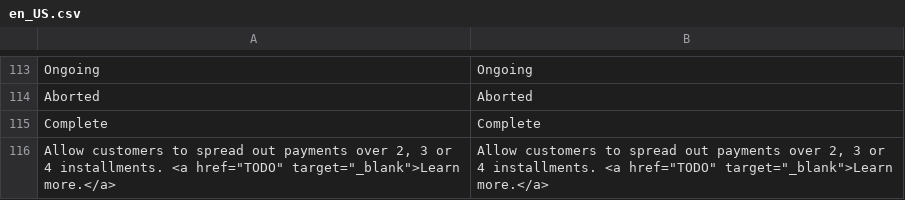
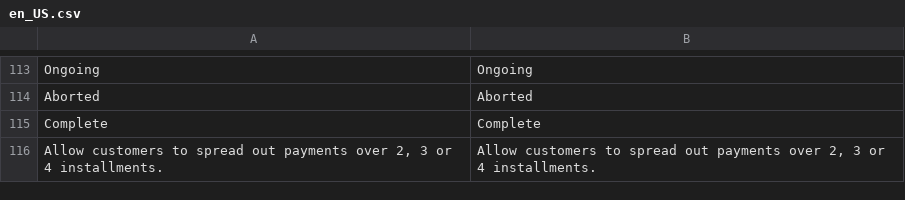
Before and after one commit to payplug/payplug-magento2, a CSV file: i18n/en_US.csv, drawn as a sheet; only a part is shown, gaps mark what is left out.

```diff
--- a/i18n/en_US.csv
+++ b/i18n/en_US.csv
@@ -115,2 +115,2 @@
 "Complete","Complete"
-"Allow customers to spread out payments over 2, 3 or 4 installments. <a href=""TODO"" target=""_blank"">Learn more.</a>","Allow customers to spread out payments over 2, 3 or 4 installments. <a href=""TODO"" target=""_blank"">Learn more.</a>"
+"Allow customers to spread out payments over 2, 3 or 4 installments.","Allow customers to spread out payments over 2, 3 or 4 installments."
```
Also changed, not shown: i18n/fr_FR.csv, i18n/it_IT.csv, 3 other files.
